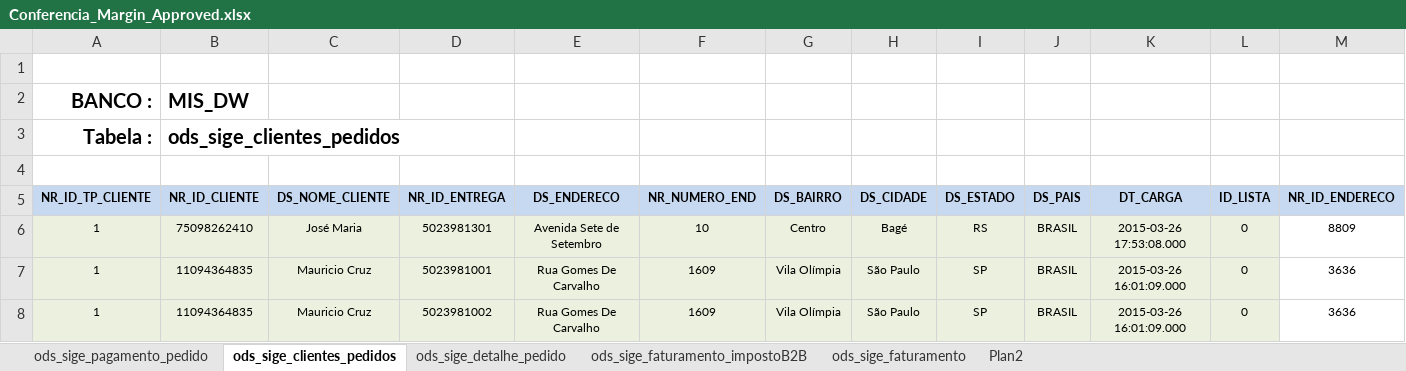
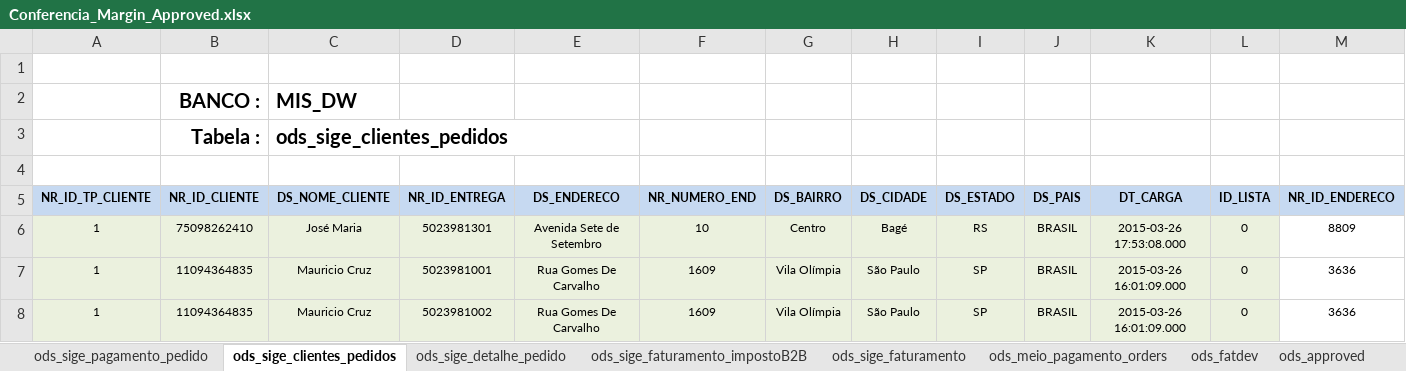
Before and after one commit to patricknaka/Nova, an Excel workbook: Documentação/Planilhas/Conferencia_Margin_Approved.xlsx, sheet ods_sige_clientes_pedidos, drawn as a sheet; only a part is shown; values as stored, in another font and other column widths than the file's, no borders; removed rows and columns are numbered as before the commit, all else as after; rows hold the shown columns only; the diff names each change by its address in the sheet, - before the commit and + after, or states it on an @@ line.

```diff
--- a/Documentação/Planilhas/Conferencia_Margin_Approved.xlsx (sheet ods_sige_clientes_pedidos)
+++ b/Documentação/Planilhas/Conferencia_Margin_Approved.xlsx (sheet ods_sige_clientes_pedidos)
+sheet tab: ods_meio_pagamento_orders
+sheet tab: ods_fatdev
+sheet tab: ods_approved
-row 2: BANCO : | MIS_DW
-row 3: Tabela : | ods_sige_clientes_pedidos
+row 2:  | BANCO : | MIS_DW
+row 3:  | Tabela : | ods_sige_clientes_pedidos
```
Also changed, not shown: sheet Plan2, sheet ods_sige_faturamento, sheet ods_sige_detalhe_pedido, formulas that keep their value.
